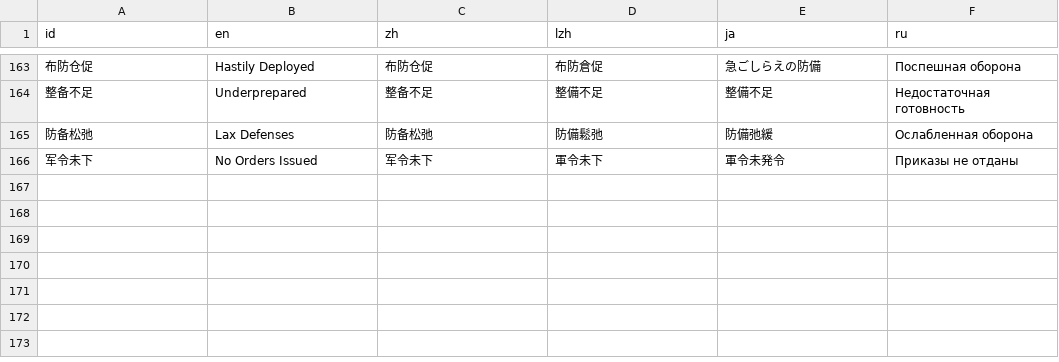
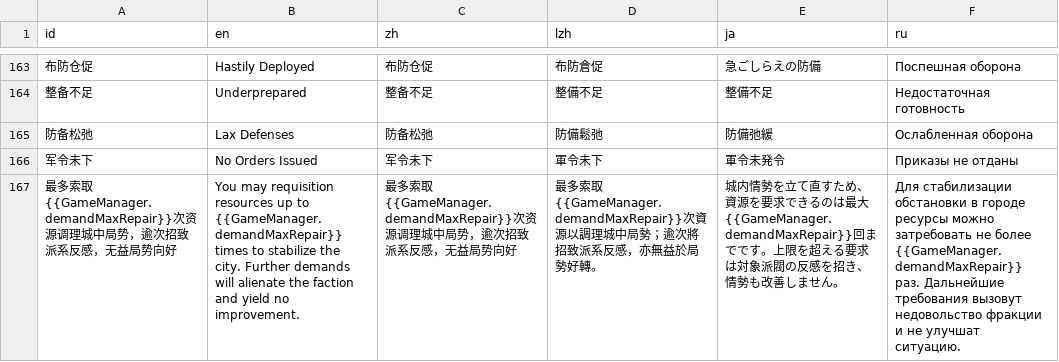
Before and after one commit to Drinkwang/threekindom, a CSV file: Asset/language/data3.csv, drawn as a sheet; only a part is shown, gaps mark what is left out; the diff names each change by its address in the sheet, - before the commit and + after, or states it on an @@ line.

```diff
--- a/Asset/language/data3.csv
+++ b/Asset/language/data3.csv
+row 167: 最多索取{{GameManager.demandMaxRepair}}次资源调理城中局势，逾次招致派系反感，无益局势向好 | You may requisition resources up to {{GameManager.demandMaxRepair}} times to stabilize the city. Further demands will alienate the faction and yield no improvement. | 最多索取{{GameManager.demandMaxRepair}}次资源调理城中局势，逾次招致派系反感，无益局势向好 | 最多索取{{GameManager.demandMaxRepair}}次資源以調理城中局勢；逾次將招致派系反感，亦無益於局勢好轉。 | 城内情勢を立て直すため、資源を要求できるのは最大{{GameManager.demandMaxRepair}}回までです。上限を超える要求は対象派閥の反感を招き、情勢も改善しません。 | Для стабилизации обстановки в городе ресурсы можно затребовать не более {{GameManager.demandMaxRepair}} раз. Дальнейшие требования вызовут недовольство фракции и не улучшат ситуацию.
```
Also changed, not shown: 13 other files.
